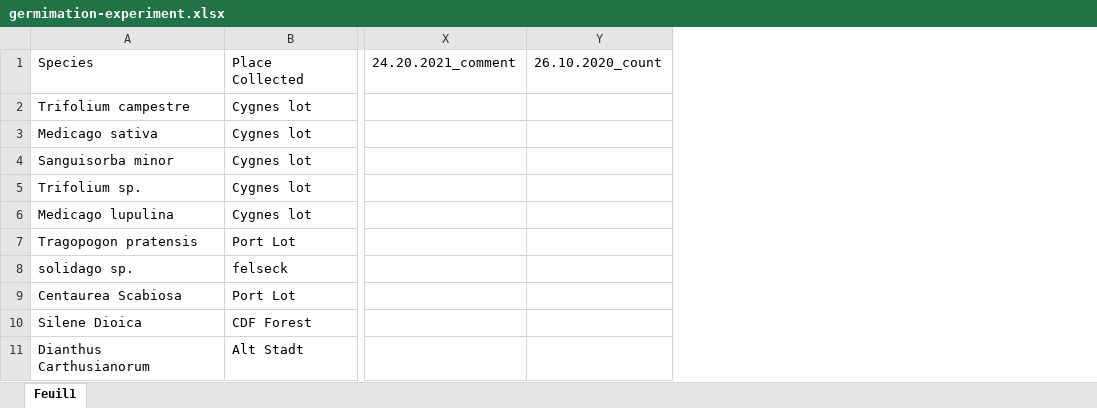
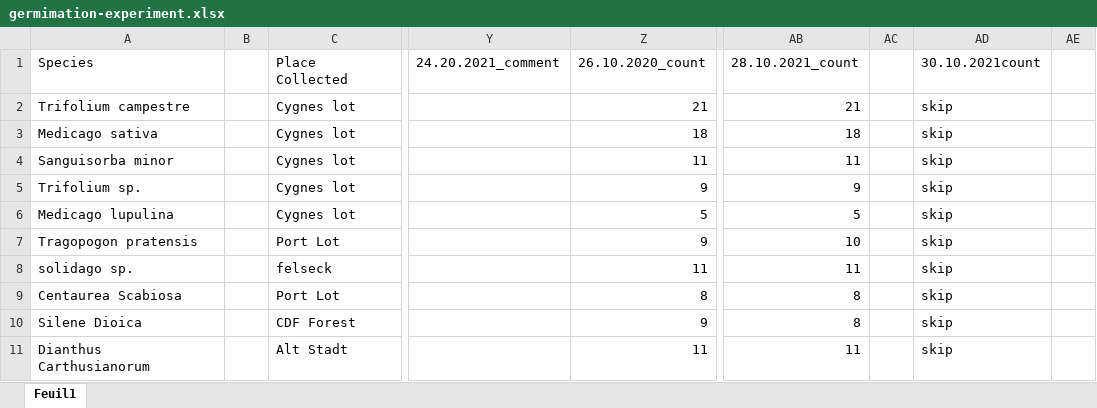
Before and after one commit to thorerismann/hdbot, an Excel workbook: resources/volo-data/germimation-experiment.xlsx, sheet Feuil1, drawn as a sheet; only a part is shown, gaps mark what is left out; values as stored, in another font and other column widths than the file's, no borders; removed rows and columns are numbered as before the commit, all else as after; the diff covers the shown part only; the diff names each change by its address in the sheet, - before the commit and + after, or states it on an @@ line.

Commit message:
update volo inventory and germination results

```diff
--- a/resources/volo-data/germimation-experiment.xlsx (sheet Feuil1)
+++ b/resources/volo-data/germimation-experiment.xlsx (sheet Feuil1)
+column B, empty
-column Y, row 1: 26.10.2020_count
+column Z, rows 1-11: 26.10.2020_count | 21 | 18 | 11 | 9 | 5 | 9 | 11 | 8 | 9 | 11
+column AB, rows 1-11: 28.10.2021_count | 21 | 18 | 11 | 9 | 5 | 10 | 11 | 8 | 8 | 11
+column AC, empty
+column AD, rows 1-11: 30.10.2021count | skip | skip | skip | skip | skip | skip | skip | skip | skip | skip
+column AE, empty
```
Also changed, not shown: 5 edited cells elsewhere in this sheet, resources/volo-data/volo-inventory.xlsx, 3 other files.
